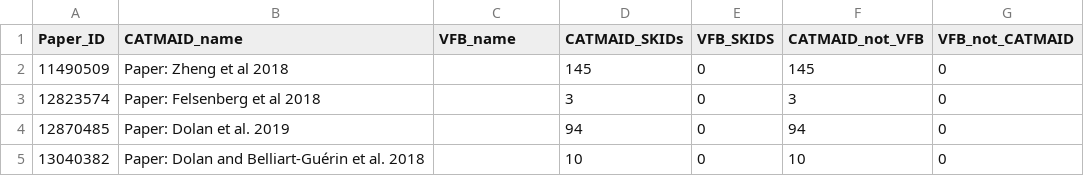
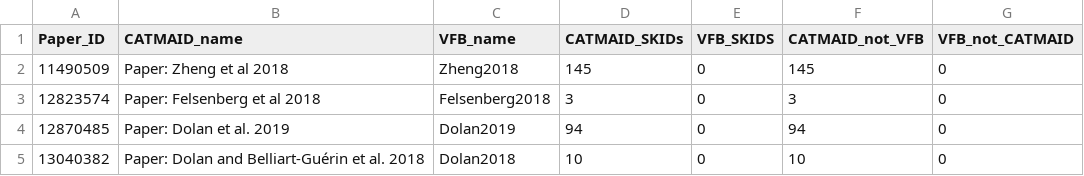
Before and after one commit to VirtualFlyBrain/VFB_reporting_results, a TSV file: FAFB_comparison.tsv, drawn as a sheet.

```diff
--- a/FAFB_comparison.tsv
+++ b/FAFB_comparison.tsv
@@ -1,5 +1,5 @@
 Paper_ID	CATMAID_name	VFB_name	CATMAID_SKIDs	VFB_SKIDS	CATMAID_not_VFB	VFB_not_CATMAID
-11490509	Paper: Zheng et al 2018		145	0	145	0
-12823574	Paper: Felsenberg et al 2018		3	0	3	0
-12870485	Paper: Dolan et al. 2019		94	0	94	0
-13040382	Paper: Dolan and Belliart-Guérin et al. 2018		10	0	10	0
+11490509	Paper: Zheng et al 2018	Zheng2018	145	0	145	0
+12823574	Paper: Felsenberg et al 2018	Felsenberg2018	3	0	3	0
+12870485	Paper: Dolan et al. 2019	Dolan2019	94	0	94	0
+13040382	Paper: Dolan and Belliart-Guérin et al. 2018	Dolan2018	10	0	10	0
```
Also changed, not shown: L1EM_comparison.tsv.
